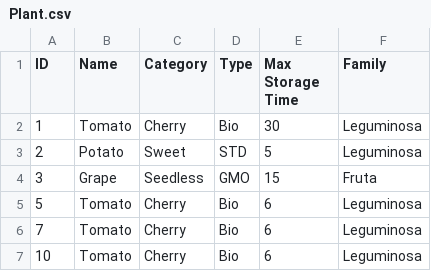
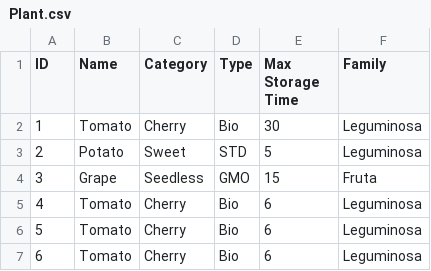
Before and after one commit to manuboat/POBD, a CSV file: mysql/CSV/Plant.csv, drawn as a sheet.

```diff
--- a/mysql/CSV/Plant.csv
+++ b/mysql/CSV/Plant.csv
@@ -4,4 +4,4 @@ ID, Name ,   	Category , 	Type, 	Max Storage Time , Family
 3,Grape,Seedless,GMO,15,Fruta
+4,Tomato,Cherry,Bio,6,Leguminosa
 5,Tomato,Cherry,Bio,6,Leguminosa
-7,Tomato,Cherry,Bio,6,Leguminosa
-10,Tomato,Cherry,Bio,6,Leguminosa
+6,Tomato,Cherry,Bio,6,Leguminosa
```
Also changed, not shown: 3 other files.
